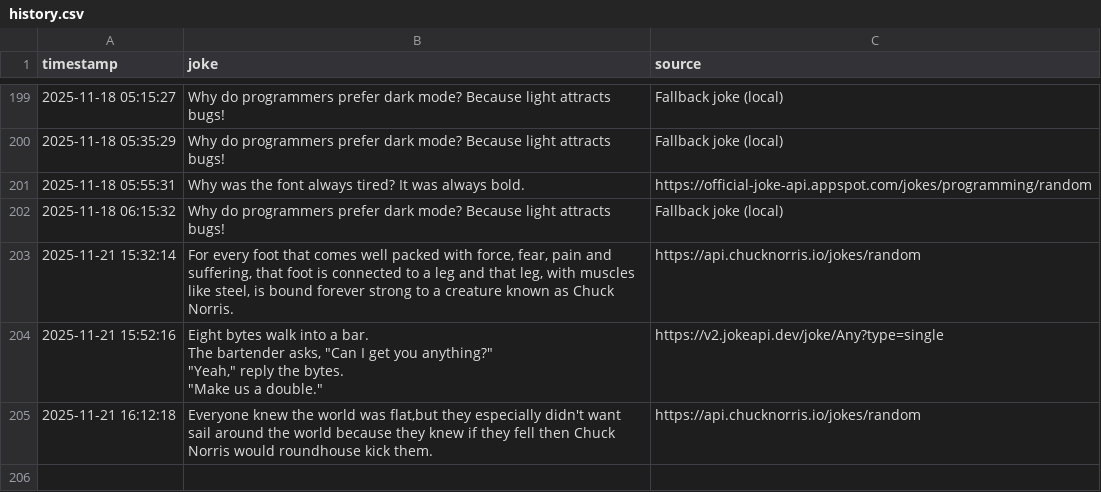
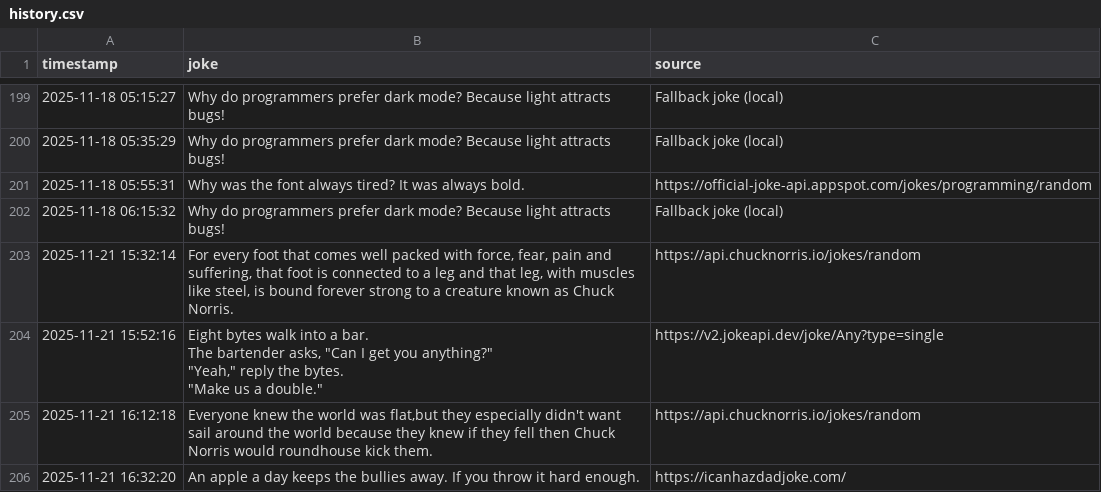
Before and after one commit to zik-uralov/daily-jokes, a CSV file: history.csv, drawn as a sheet; only a part is shown, gaps mark what is left out.

Commit message:
New joke fetched at 2025-11-21 16:32:20
An apple a day keeps the bullies away. If you throw it hard enough.

Source: https://icanhazdadjoke.com/

```diff
--- a/history.csv
+++ b/history.csv
@@ -304 +304,2 @@ The bartender asks, ""Can I get you anything?""
 2025-11-21 16:12:18,"Everyone knew the world was flat,but they especially didn't want sail around the world because they knew if they fell then Chuck Norris would roundhouse kick them.",https://api.chucknorris.io/jokes/random
+2025-11-21 16:32:20,An apple a day keeps the bullies away. If you throw it hard enough.,https://icanhazdadjoke.com/
```
Also changed, not shown: 2 other files.
